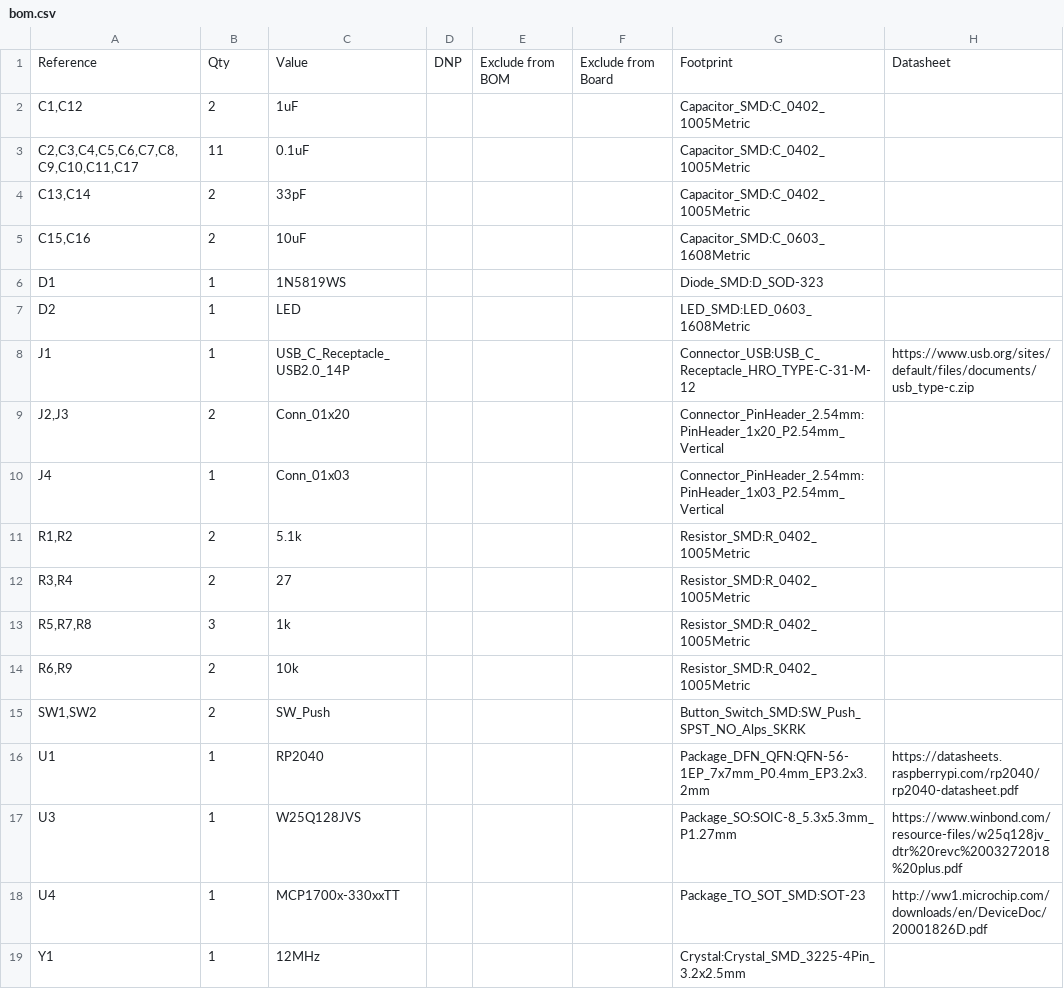
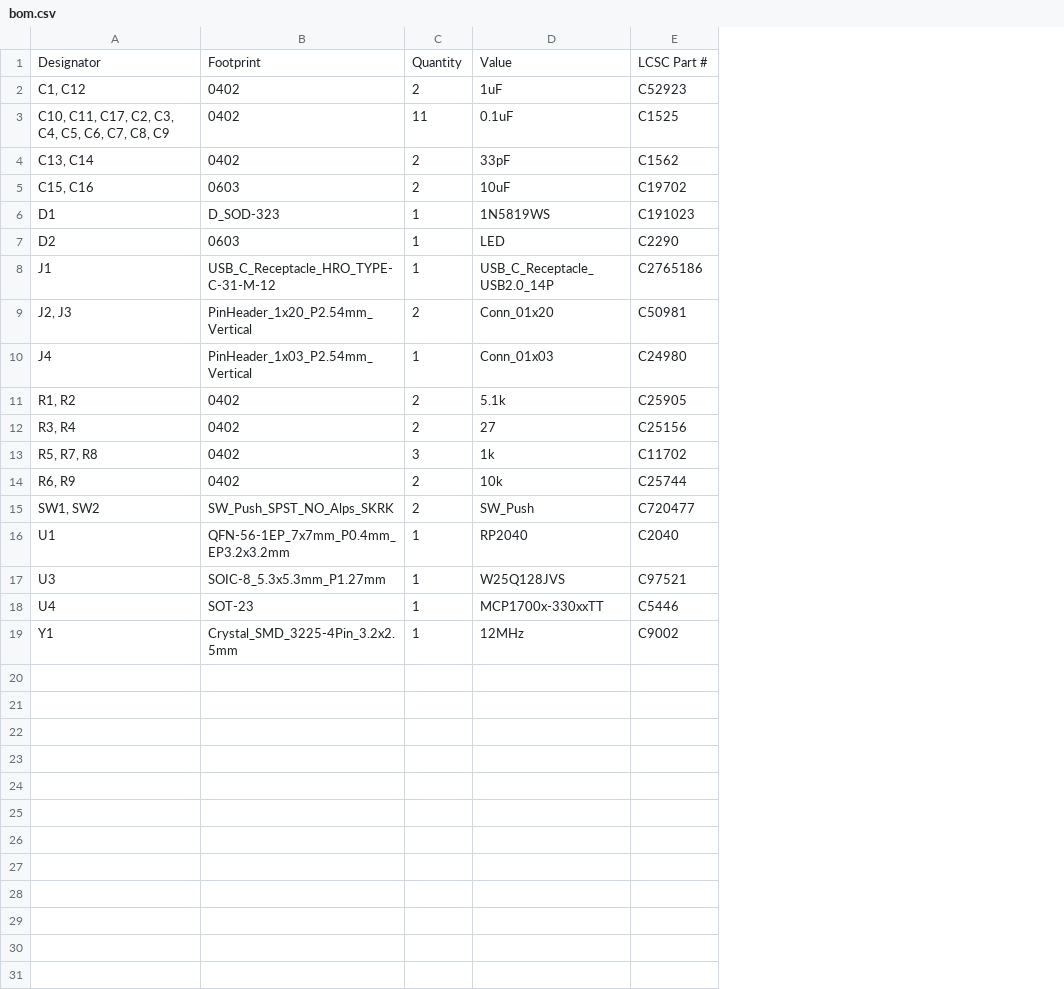
Before and after one commit to Sreekar617/domo-2040, a CSV file: production/bom.csv, drawn as a sheet; removed rows and columns are numbered as before the commit, all else as after; the diff names each change by its address in the sheet, - before the commit and + after, or states it on an @@ line.

Commit message:
reformat production files for JLC

```diff
--- a/production/bom.csv
+++ b/production/bom.csv
+column B, rows 2-19: 0402 | 0402 | 0402 | 0603 | D_SOD-323 | 0603 | USB_C_Receptacle_HRO_TYPE-C-31-M-12 | PinHeader_1x20_P2.54mm_Vertical | PinHeader_1x03_P2.54mm_Vertical | 0402 | 0402 | 0402 | 0402 | SW_Push_SPST_NO_Alps_SKRK | QFN-56-1EP_7x7mm_P0.4mm_EP3.2x3.2mm | SOIC-8_5.3x5.3mm_P1.27mm | SOT-23 | Crystal_SMD_3225-4Pin_3.2x2.5mm
-column D, empty
-column E, empty
-column F, empty
-column G, rows 2-19: Capacitor_SMD:C_0402_1005Metric | Capacitor_SMD:C_0402_1005Metric | Capacitor_SMD:C_0402_1005Metric | Capacitor_SMD:C_0603_1608Metric | Diode_SMD:D_SOD-323 | LED_SMD:LED_0603_1608Metric | Connector_USB:USB_C_Receptacle_HRO_TYPE-C-31-M-12 | Connector_PinHeader_2.54mm:PinHeader_1x20_P2.54mm_Vertical | Connector_PinHeader_2.54mm:PinHeader_1x03_P2.54mm_Vertical | Resistor_SMD:R_0402_1005Metric | Resistor_SMD:R_0402_1005Metric | Resistor_SMD:R_0402_1005Metric | Resistor_SMD:R_0402_1005Metric | Button_Switch_SMD:SW_Push_SPST_NO_Alps_SKRK | Package_DFN_QFN:QFN-56-1EP_7x7mm_P0.4mm_EP3.2x3.2mm | Package_SO:SOIC-8_5.3x5.3mm_P1.27mm | Package_TO_SOT_SMD:SOT-23 | Crystal:Crystal_SMD_3225-4Pin_3.2x2.5mm
-column H, rows 8-18: https://www.usb.org/sites/default/files/documents/usb_type-c.zip |  |  |  |  |  |  |  | https://datasheets.raspberrypi.com/rp2040/rp2040-datasheet.pdf | https://www.winbond.com/resource-files/w25q128jv_dtr%20revc%2003272018%20plus.pdf | http://ww1.microchip.com/downloads/en/DeviceDoc/20001826D.pdf
+column E, rows 2-19: C52923 | C1525 | C1562 | C19702 | C191023 | C2290 | C2765186 | C50981 | C24980 | C25905 | C25156 | C11702 | C25744 | C720477 | C2040 | C97521 | C5446 | C9002
-row 1: Reference | Qty | Value | DNP | Exclude from BOM | Exclude from Board | Footprint | Datasheet
+row 1: Designator | Footprint | Quantity | Value | LCSC Part #
-A2: C1,C12
+A2: C1, C12
-A3: C2,C3,C4,C5,C6,C7,C8,C9,C10,C11,C17
+A3: C10, C11, C17, C2, C3, C4, C5, C6, C7, C8, C9
-A4: C13,C14
+A4: C13, C14
-A5: C15,C16
+A5: C15, C16
-A9: J2,J3
+A9: J2, J3
-A11: R1,R2
+A11: R1, R2
-A12: R3,R4
+A12: R3, R4
-A13: R5,R7,R8
+A13: R5, R7, R8
-A14: R6,R9
+A14: R6, R9
-A15: SW1,SW2
+A15: SW1, SW2
```
Also changed, not shown: 2 other files.
